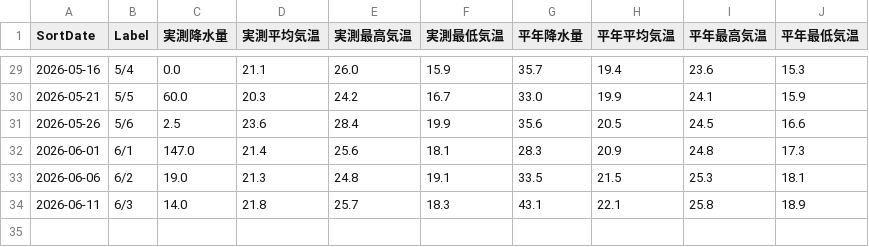
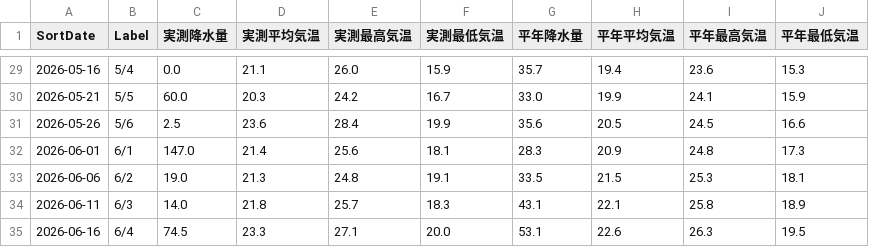
Before and after one commit to flamevein81-lang/shizuoka-weather, a CSV file: shizuoka_weather.csv, drawn as a sheet; only a part is shown, gaps mark what is left out; the diff names each change by its address in the sheet, - before the commit and + after, or states it on an @@ line.

```diff
--- a/shizuoka_weather.csv
+++ b/shizuoka_weather.csv
+row 35: 2026-06-16 | 6/4 | 74.5 | 23.3 | 27.1 | 20.0 | 53.1 | 22.6 | 26.3 | 19.5
```
Also changed, not shown: 3 other files.
